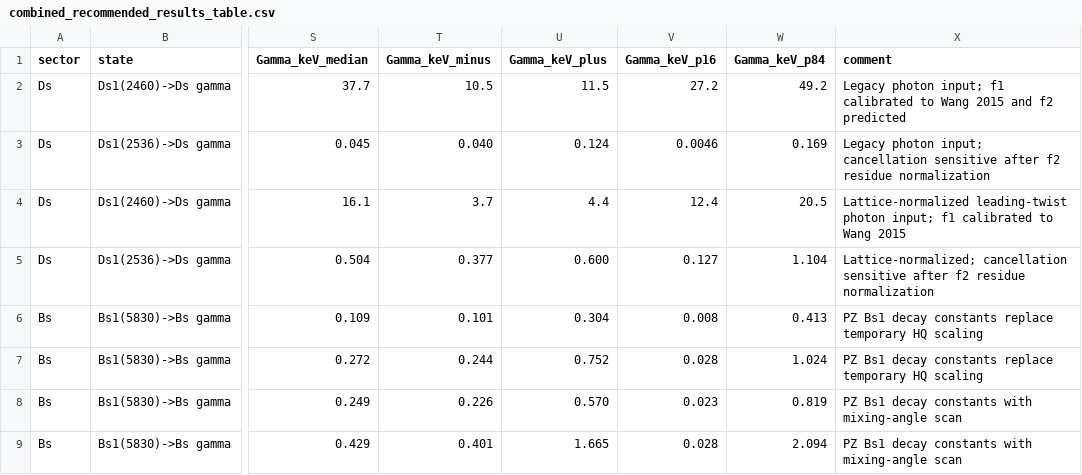
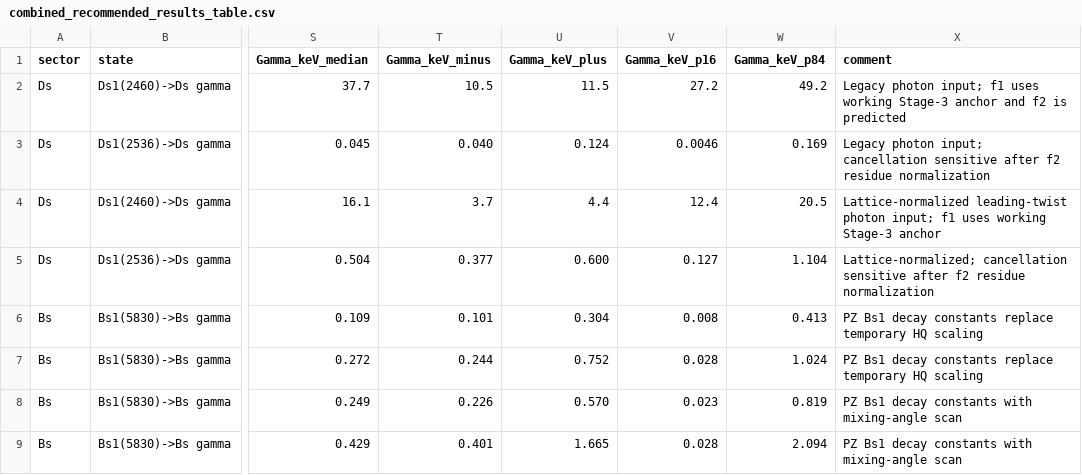
Before and after one commit to sbilmis/Dsgamma, a CSV file: outputs/combined_recommended_results_table.csv, drawn as a sheet; only a part is shown, gaps mark what is left out; the diff names each change by its address in the sheet, - before the commit and + after, or states it on an @@ line.

```diff
--- a/outputs/combined_recommended_results_table.csv
+++ b/outputs/combined_recommended_results_table.csv
-X2 (comment): …input; f1 calibrated to Wang 2015 and f2 predicted
+X2 (comment): …input; f1 uses working Stage-3 anchor and f2 is predicted
-X4 (comment): …input; f1 calibrated to Wang 2015
+X4 (comment): …input; f1 uses working Stage-3 anchor
```
Also changed, not shown: inputs_table.csv, outputs/ds1_recommended_results_table.csv, 11 other files.
